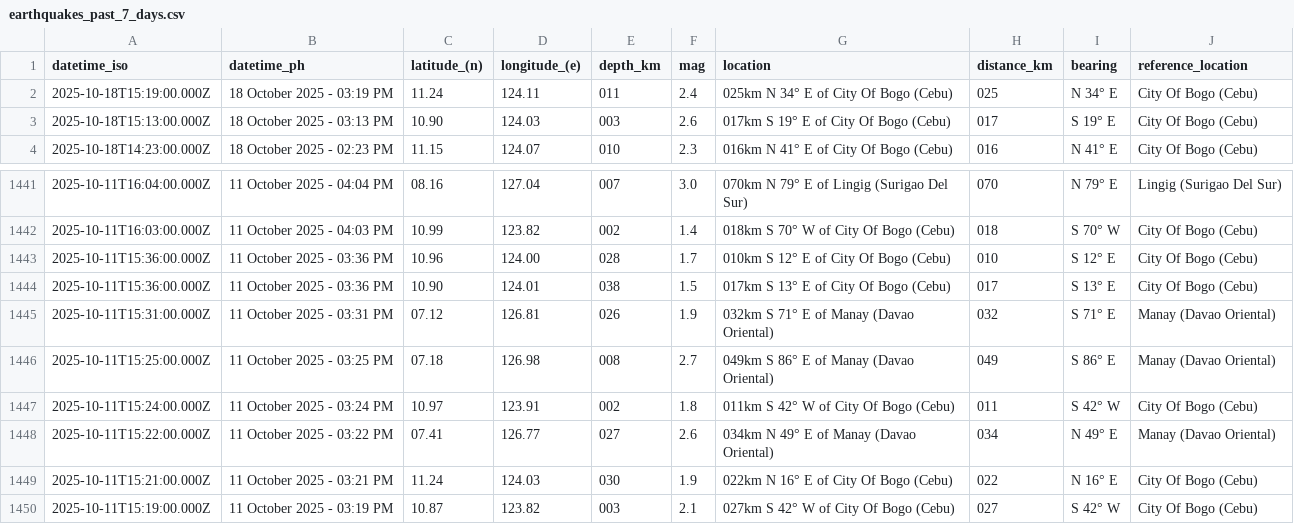
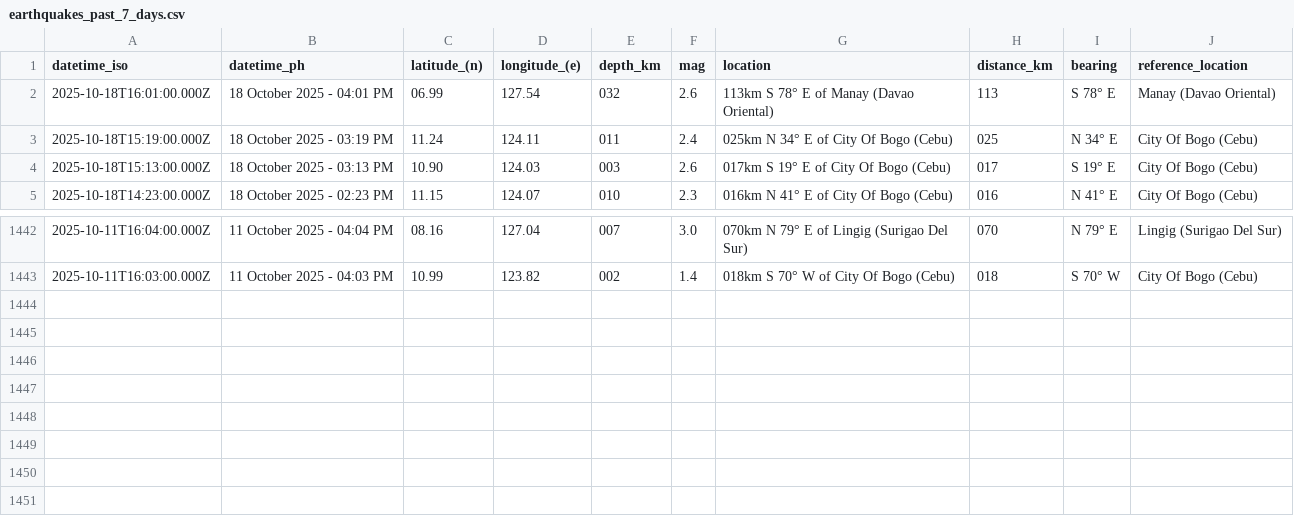
Before and after one commit to chamthesleeptalker/earthquake-tracker, a CSV file: earthquakes_past_7_days.csv, drawn as a sheet; only a part is shown, gaps mark what is left out; removed rows and columns are numbered as before the commit, all else as after; the diff names each change by its address in the sheet, - before the commit and + after, or states it on an @@ line.

```diff
--- a/earthquakes_past_7_days.csv
+++ b/earthquakes_past_7_days.csv
+row 2: 2025-10-18T16:01:00.000Z | 18 October 2025 - 04:01 PM | 06.99 | 127.54 | 032 | 2.6 | 113km S 78° E of Manay (Davao Oriental) | 113 | S 78° E | Manay (Davao Oriental)
-row 1443: 2025-10-11T15:36:00.000Z | 11 October 2025 - 03:36 PM | 10.96 | 124.00 | 028 | 1.7 | 010km S 12° E of City Of Bogo (Cebu) | 010 | S 12° E | City Of Bogo (Cebu)
-row 1444: 2025-10-11T15:36:00.000Z | 11 October 2025 - 03:36 PM | 10.90 | 124.01 | 038 | 1.5 | 017km S 13° E of City Of Bogo (Cebu) | 017 | S 13° E | City Of Bogo (Cebu)
-row 1445: 2025-10-11T15:31:00.000Z | 11 October 2025 - 03:31 PM | 07.12 | 126.81 | 026 | 1.9 | 032km S 71° E of Manay (Davao Oriental) | 032 | S 71° E | Manay (Davao Oriental)
-row 1446: 2025-10-11T15:25:00.000Z | 11 October 2025 - 03:25 PM | 07.18 | 126.98 | 008 | 2.7 | 049km S 86° E of Manay (Davao Oriental) | 049 | S 86° E | Manay (Davao Oriental)
-row 1447: 2025-10-11T15:24:00.000Z | 11 October 2025 - 03:24 PM | 10.97 | 123.91 | 002 | 1.8 | 011km S 42° W of City Of Bogo (Cebu) | 011 | S 42° W | City Of Bogo (Cebu)
-row 1448: 2025-10-11T15:22:00.000Z | 11 October 2025 - 03:22 PM | 07.41 | 126.77 | 027 | 2.6 | 034km N 49° E of Manay (Davao Oriental) | 034 | N 49° E | Manay (Davao Oriental)
-row 1449: 2025-10-11T15:21:00.000Z | 11 October 2025 - 03:21 PM | 11.24 | 124.03 | 030 | 1.9 | 022km N 16° E of City Of Bogo (Cebu) | 022 | N 16° E | City Of Bogo (Cebu)
-row 1450: 2025-10-11T15:19:00.000Z | 11 October 2025 - 03:19 PM | 10.87 | 123.82 | 003 | 2.1 | 027km S 42° W of City Of Bogo (Cebu) | 027 | S 42° W | City Of Bogo (Cebu)
```
Also changed, not shown: earthquake_summary_stats.csv, earthquakes.csv, 5 other files.
